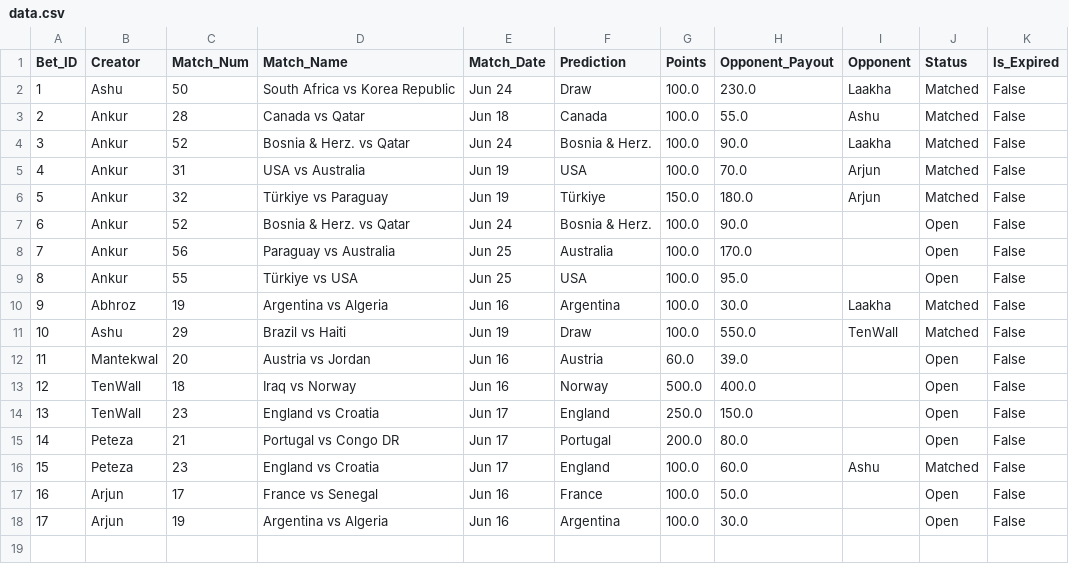
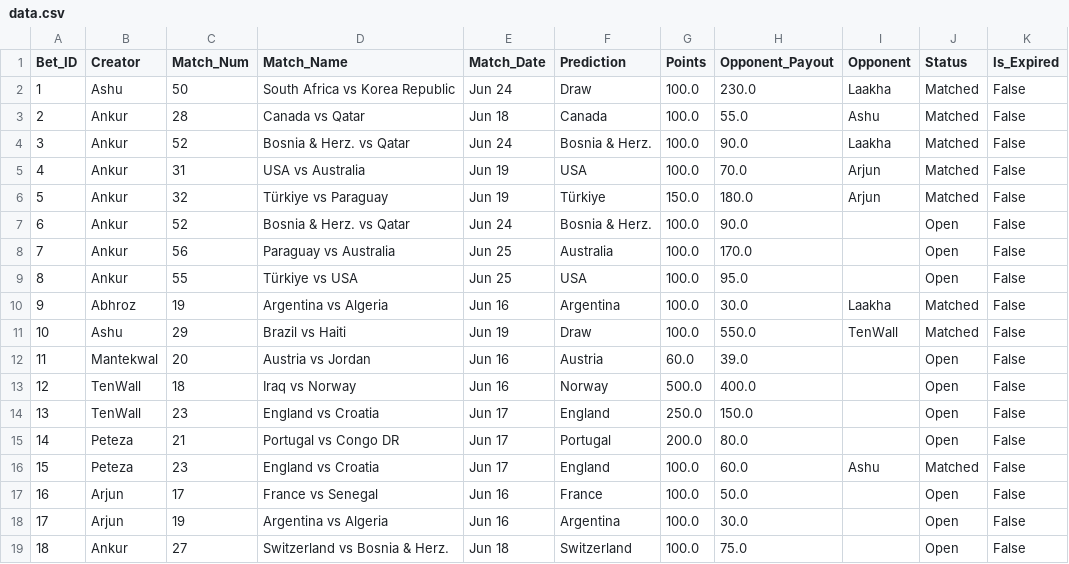
Before and after one commit to fitn40/Fitn40, a CSV file: data.csv, drawn as a sheet.

Commit message:
🔄 Live Bets Auto-Sync

```diff
--- a/data.csv
+++ b/data.csv
@@ -18 +18,2 @@ Bet_ID,Creator,Match_Num,Match_Name,Match_Date,Prediction,Points,Opponent_Payout
 17,Arjun,19,Argentina vs Algeria,Jun 16,Argentina,100.0,30.0,,Open,False
+18,Ankur,27,Switzerland vs Bosnia & Herz.,Jun 18,Switzerland,100.0,75.0,,Open,False
```
